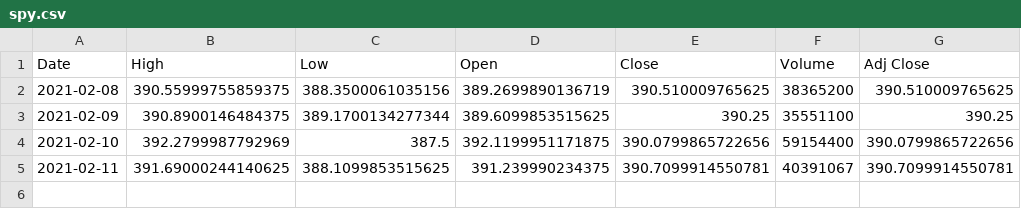
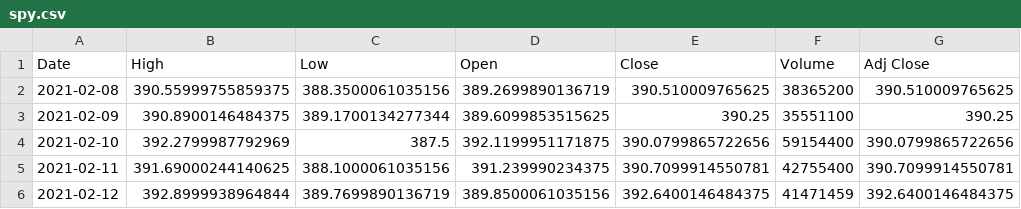
Before and after one commit to junyoung-sim/sltm, a CSV file: data/spy.csv, drawn as a sheet.

```diff
--- a/data/spy.csv
+++ b/data/spy.csv
@@ -4,2 +4,3 @@ Date,High,Low,Open,Close,Volume,Adj Close
 2021-02-10,392.2799987792969,387.5,392.1199951171875,390.0799865722656,59154400,390.0799865722656
-2021-02-11,391.69000244140625,388.1099853515625,391.239990234375,390.7099914550781,40391067,390.7099914550781
+2021-02-11,391.69000244140625,388.1000061035156,391.239990234375,390.7099914550781,42755400,390.7099914550781
+2021-02-12,392.8999938964844,389.7699890136719,389.8500061035156,392.6400146484375,41471459,392.6400146484375
```
Also changed, not shown: data/dia.csv, data/qqq.csv, 30 other files.
